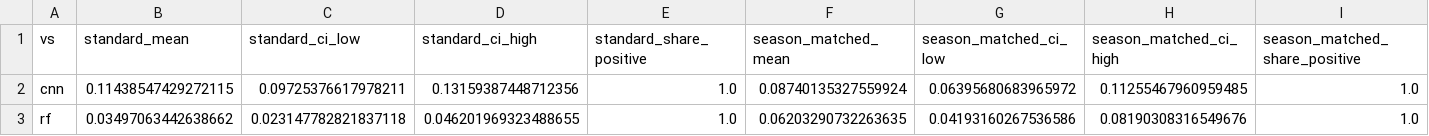
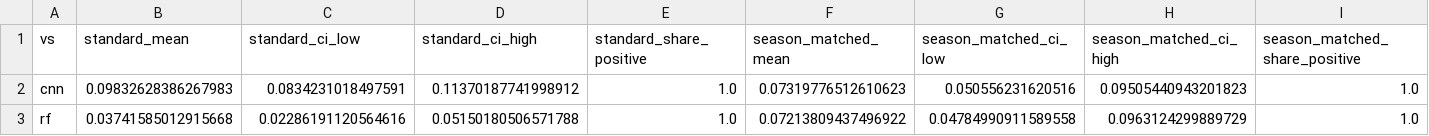
Before and after one commit to cgonzalezieu2025-lab/forest-fire-risk, a CSV file: reports/fusion/bootstrap.csv, drawn as a sheet.

```diff
--- a/reports/fusion/bootstrap.csv
+++ b/reports/fusion/bootstrap.csv
@@ -1,3 +1,3 @@
 vs,standard_mean,standard_ci_low,standard_ci_high,standard_share_positive,season_matched_mean,season_matched_ci_low,season_matched_ci_high,season_matched_share_positive
-cnn,0.11438547429272115,0.09725376617978211,0.13159387448712356,1.0,0.08740135327559924,0.06395680683965972,0.11255467960959485,1.0
-rf,0.03497063442638662,0.023147782821837118,0.046201969323488655,1.0,0.06203290732263635,0.04193160267536586,0.08190308316549676,1.0
+cnn,0.09832628386267983,0.0834231018497591,0.11370187741998912,1.0,0.07319776512610623,0.050556231620516,0.09505440943201823,1.0
+rf,0.03741585012915668,0.02286191120564616,0.05150180506571788,1.0,0.07213809437496922,0.04784990911589558,0.0963124299889729,1.0
```
Also changed, not shown: reports/fusion/cv_results.csv, reports/fusion/metrics.csv, 6 other files.
